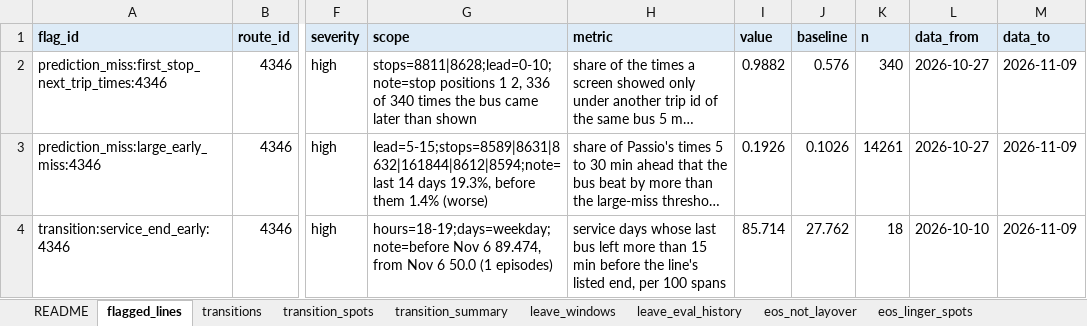
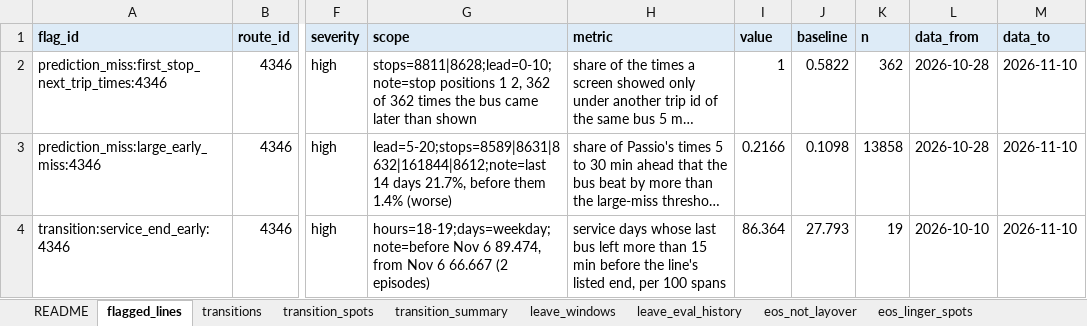
Before and after one commit to blobberus/straight-bussing-data, an Excel workbook: findings/straight-bussing-findings.xlsx, sheet flagged_lines, drawn as a sheet; only a part is shown, gaps mark what is left out; long unchanged cells end in …; values as stored, in another font and other column widths than the file's, no borders; the diff covers the shown part only; the diff names each change by its address in the sheet, - before the commit and + after, or states it on an @@ line.

```diff
--- a/findings/straight-bussing-findings.xlsx (sheet flagged_lines)
+++ b/findings/straight-bussing-findings.xlsx (sheet flagged_lines)
-G2 (scope): …1 2, 336 of 340 times the…
+G2 (scope): …1 2, 362 of 362 times the…
-I2 (value): 0.9882
+I2 (value): 1
-J2 (baseline): 0.576
+J2 (baseline): 0.5822
-K2 (n): 340
+K2 (n): 362
-L2:L3 (data_from): 2026-10-27
+L2:L3 (data_from): 2026-10-28
-M2:M4 (data_to): 2026-11-09
+M2:M4 (data_to): 2026-11-10
-G3 (scope): lead=5-15;stops=8589|8631|8632|161844|8612|8594;note=last 14 days 19.3%, before them…
+G3 (scope): lead=5-20;stops=8589|8631|8632|161844|8612;note=last 14 days 21.7%, before them…
-I3 (value): 0.1926
+I3 (value): 0.2166
-J3 (baseline): 0.1026
+J3 (baseline): 0.1098
-K3 (n): 14261
+K3 (n): 13858
-G4 (scope): …Nov 6 50.0 (1 episodes)
+G4 (scope): …Nov 6 66.667 (2 episodes)
-I4 (value): 85.714
+I4 (value): 86.364
-J4 (baseline): 27.762
+J4 (baseline): 27.793
-K4 (n): 18
+K4 (n): 19
```
Also changed, not shown: 9 added rows, 7 removed rows and 333 edited cells elsewhere in this sheet, sheet transitions, sheet eos_not_layover, sheet transition_spots, sheet eos_linger_spots, sheet leave_eval_history, sheet transition_summary, 4 more sheets, 18 other files.
